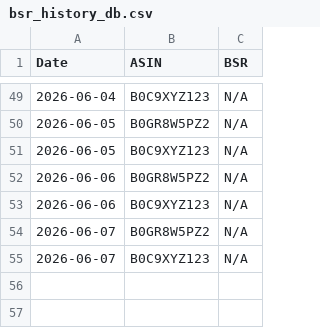
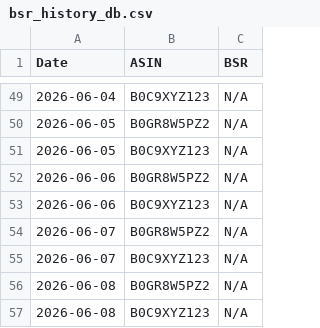
Before and after one commit to Detectiveyee/kdp-backend-data, a CSV file: bsr_history_db.csv, drawn as a sheet; only a part is shown, gaps mark what is left out; the diff names each change by its address in the sheet, - before the commit and + after, or states it on an @@ line.

```diff
--- a/bsr_history_db.csv
+++ b/bsr_history_db.csv
+row 56: 2026-06-08 | B0GR8W5PZ2 | N/A
+row 57: 2026-06-08 | B0C9XYZ123 | N/A
```
Also changed, not shown: competition_db.csv.
